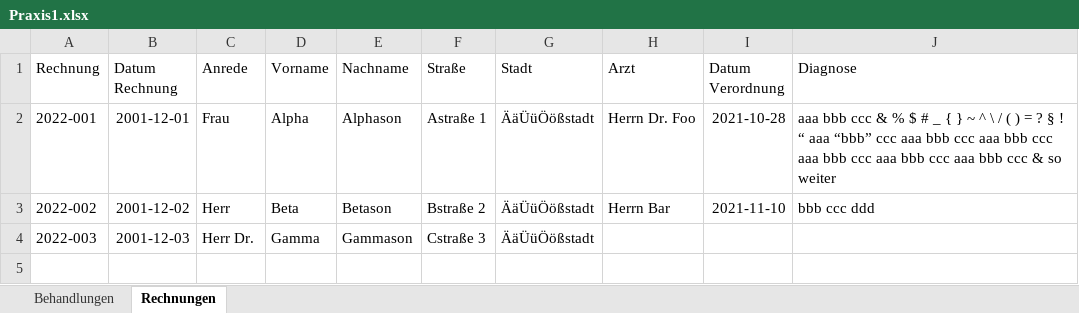
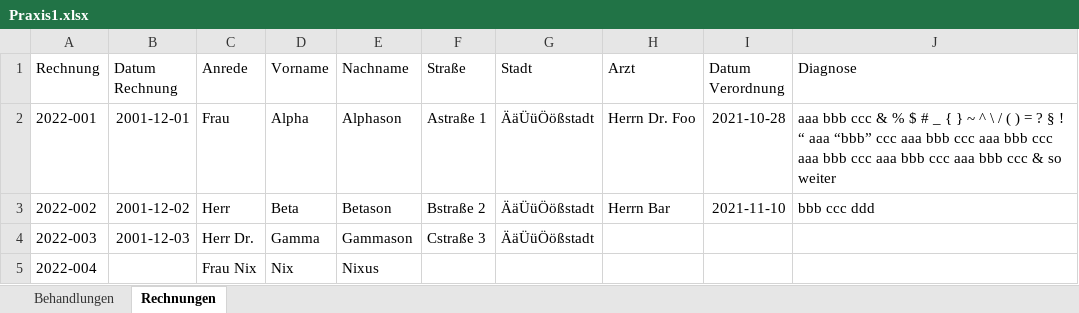
Before and after one commit to marbx/xFaktura, an Excel workbook: Praxis1.xlsx, sheet Rechnungen, drawn as a sheet; values as stored, in another font and other column widths than the file's, no borders; the diff names each change by its address in the sheet, - before the commit and + after, or states it on an @@ line.

```diff
--- a/Praxis1.xlsx (sheet Rechnungen)
+++ b/Praxis1.xlsx (sheet Rechnungen)
+row 5: 2022-004 |  | Frau Nix | Nix | Nixus
```
Also changed, not shown: sheet Behandlungen.
